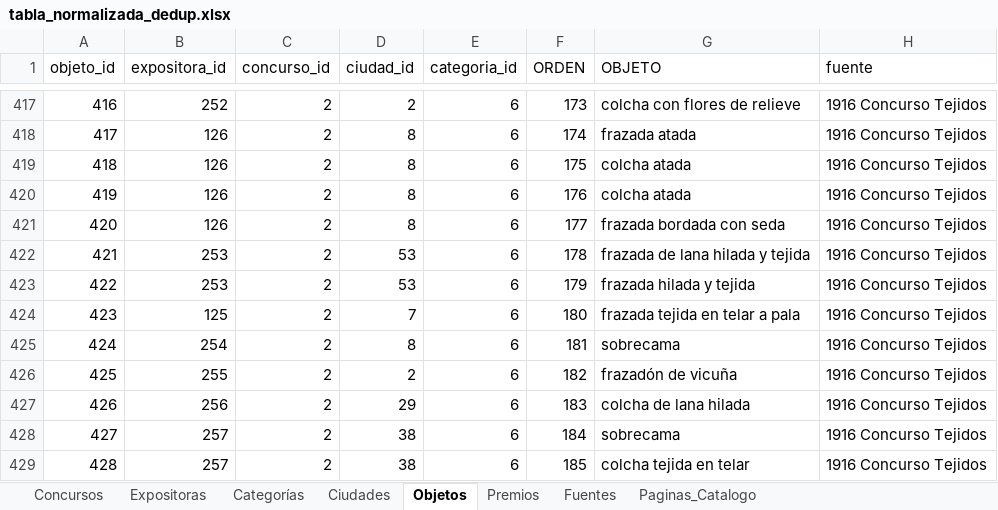
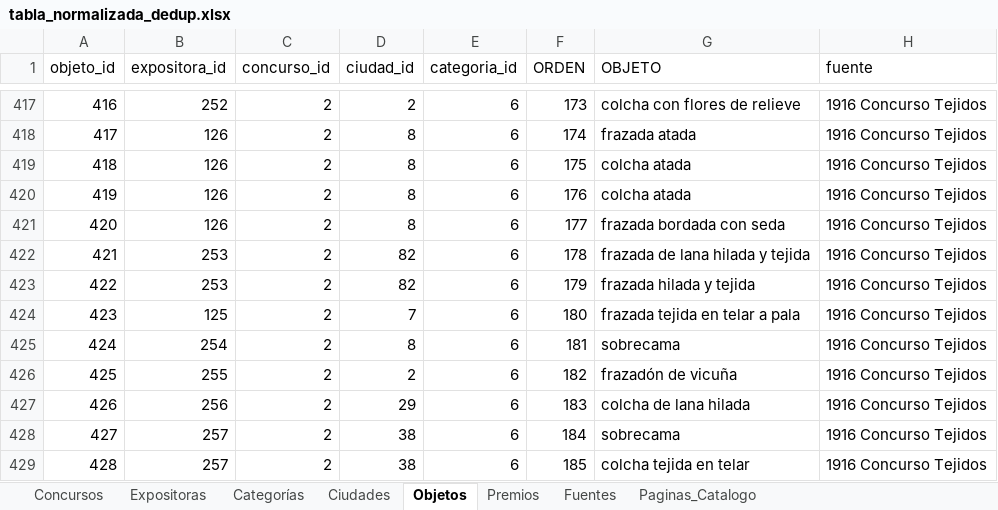
Before and after one commit to jrolandoUnsam/Cartografias-textil-tucuman, an Excel workbook: data/interim/tabla_normalizada_dedup.xlsx, sheet Objetos, drawn as a sheet; only a part is shown, gaps mark what is left out; values as stored, in another font and other column widths than the file's, no borders; the diff names each change by its address in the sheet, - before the commit and + after, or states it on an @@ line.

```diff
--- a/data/interim/tabla_normalizada_dedup.xlsx (sheet Objetos)
+++ b/data/interim/tabla_normalizada_dedup.xlsx (sheet Objetos)
-D422:D423 (ciudad_id): 53
+D422:D423 (ciudad_id): 82
```
Also changed, not shown: sheet Ciudades, data/processed/tabla_normalizada.xlsx, data/processed/vista_plana_tabla_consolidada.xlsx, 28 other files.
